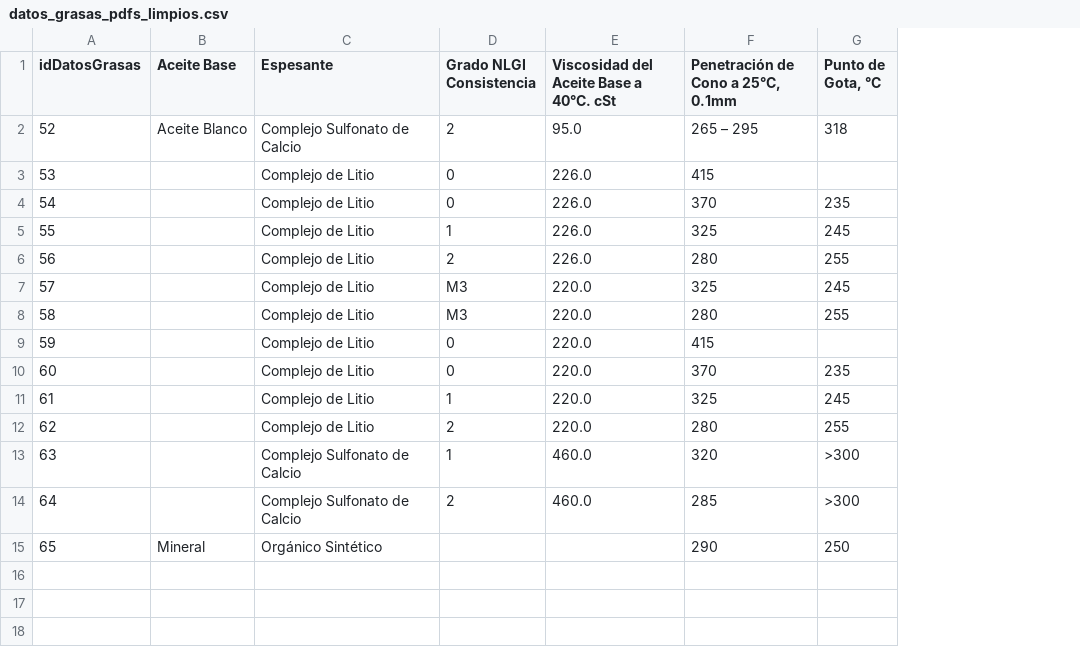
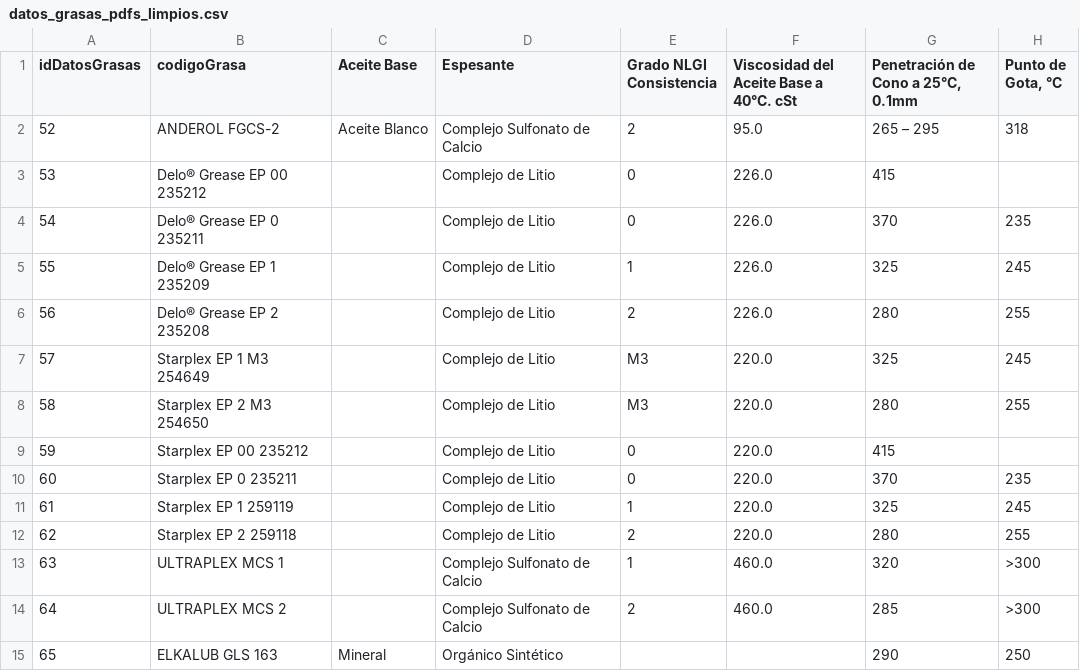
Before and after one commit to CamilaGUZM/Recomendadores_de_la_Grasa, a CSV file: data/datos_grasas_pdfs_limpios.csv, drawn as a sheet; only a part is shown; the diff names each change by its address in the sheet, - before the commit and + after, or states it on an @@ line.

```diff
--- a/data/datos_grasas_pdfs_limpios.csv
+++ b/data/datos_grasas_pdfs_limpios.csv
+column B (codigoGrasa), rows 2-15: ANDEROL FGCS-2 | Delo® Grease EP 00 235212 | Delo® Grease EP 0 235211 | Delo® Grease EP 1 235209 | Delo® Grease EP 2 235208 | Starplex EP 1 M3 254649 | Starplex EP 2 M3 254650 | Starplex EP 00 235212 | Starplex EP 0 235211 | Starplex EP 1 259119 | Starplex EP 2 259118 | ULTRAPLEX MCS 1 | ULTRAPLEX MCS 2 | ELKALUB GLS 163
```
Also changed, not shown: data/datos_grasas_Tec_limpios.csv, 2 other files.
